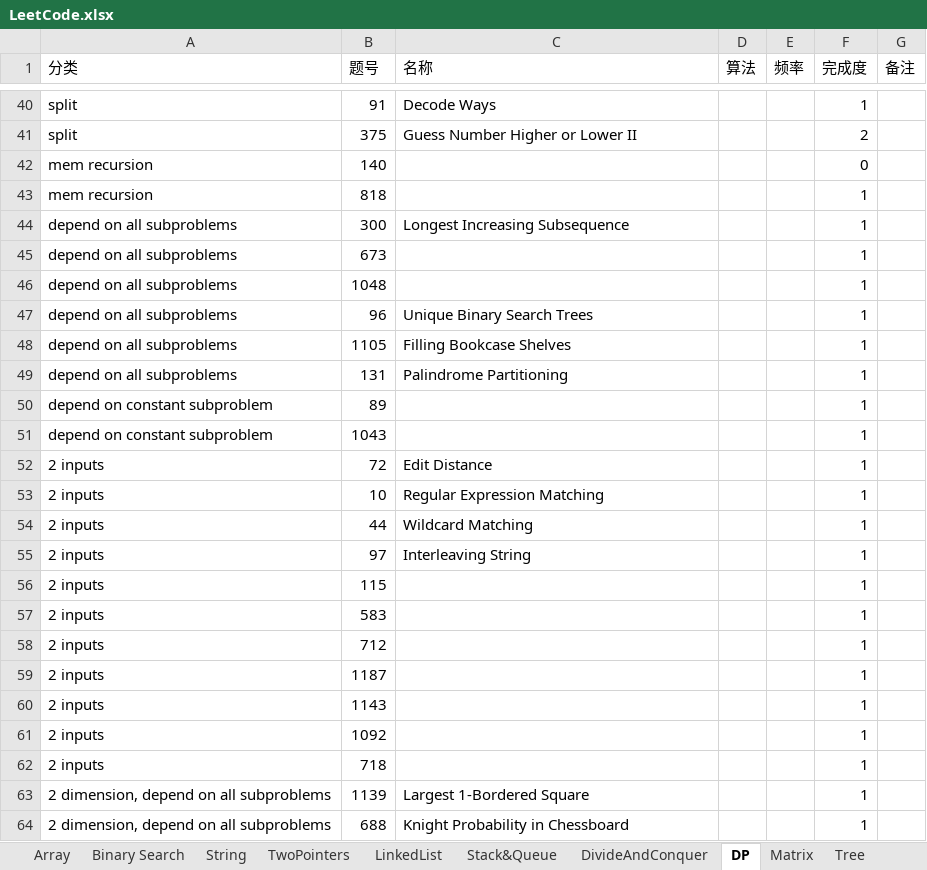
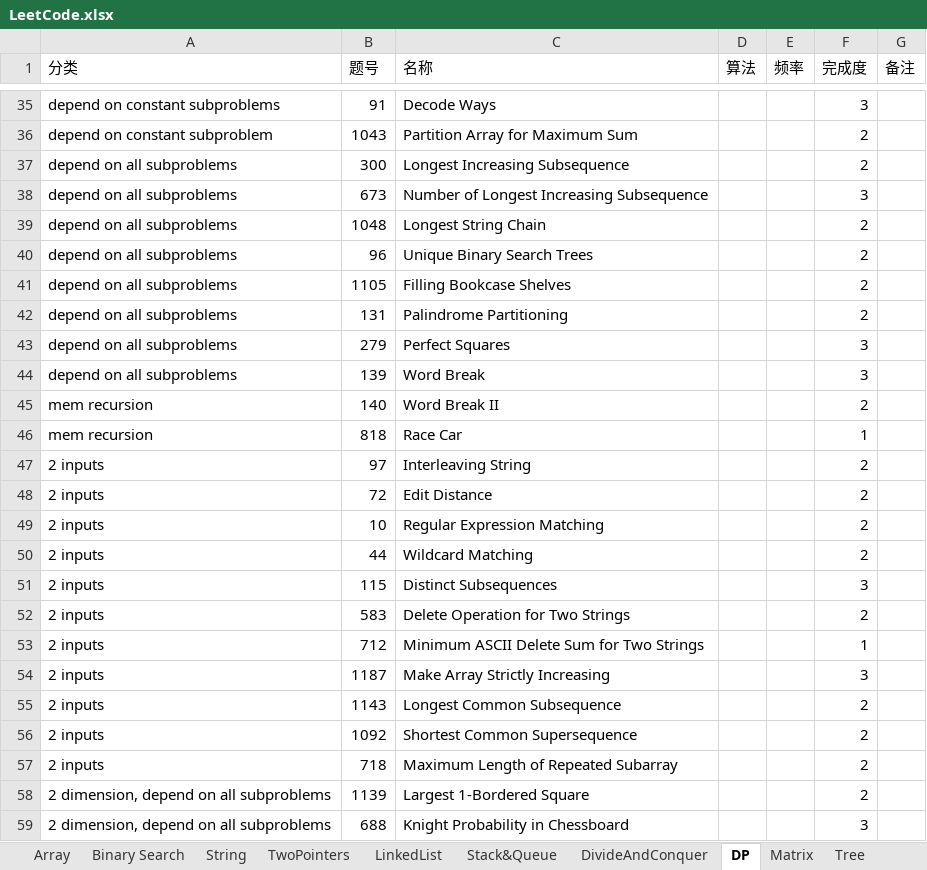
Before and after one commit to csy99/Leetcode, an Excel workbook: LeetCode.xlsx, sheet DP, drawn as a sheet; only a part is shown, gaps mark what is left out; values as stored, in another font and other column widths than the file's, no cell formats; removed rows and columns are numbered as before the commit, all else as after; the diff covers the shown part only; the diff names each change by its address in the sheet, - before the commit and + after, or states it on an @@ line.

```diff
--- a/LeetCode.xlsx (sheet DP)
+++ b/LeetCode.xlsx (sheet DP)
-A35 (分类): split
+A35 (分类): depend on constant subproblems
-F35 (完成度): 1
+F35 (完成度): 3
-row 41: split | 375 | Guess Number Higher or Lower II |  |  | 2
-row 42: mem recursion | 140 |  |  |  | 0
-row 43: mem recursion | 818 |  |  |  | 1
+row 36: depend on constant subproblem | 1043 | Partition Array for Maximum Sum |  |  | 2
-F37 (完成度): 1
+F37 (完成度): 2
-C38 (名称): (empty)
+C38 (名称): Number of Longest Increasing Subsequence
-F38 (完成度): 1
+F38 (完成度): 3
-C39 (名称): (empty)
+C39 (名称): Longest String Chain
-F39:F42 (完成度): 1
+F39:F42 (完成度): 2
-row 50: depend on constant subproblem | 89 |  |  |  | 1
-row 51: depend on constant subproblem | 1043 |  |  |  | 1
+row 43: depend on all subproblems | 279 | Perfect Squares |  |  | 3
+row 44: depend on all subproblems | 139 | Word Break |  |  | 3
+row 45: mem recursion | 140 | Word Break II |  |  | 2
+row 46: mem recursion | 818 | Race Car |  |  | 1
+row 47: 2 inputs | 97 | Interleaving String |  |  | 2
-F48:F50 (完成度): 1
+F48:F50 (完成度): 2
-row 55: 2 inputs | 97 | Interleaving String |  |  | 1
-C51 (名称): (empty)
+C51 (名称): Distinct Subsequences
-F51 (完成度): 1
+F51 (完成度): 3
-C52 (名称): (empty)
+C52 (名称): Delete Operation for Two Strings
-F52 (完成度): 1
+F52 (完成度): 2
-C53 (名称): (empty)
+C53 (名称): Minimum ASCII Delete Sum for Two Strings
-C54 (名称): (empty)
+C54 (名称): Make Array Strictly Increasing
-F54 (完成度): 1
+F54 (完成度): 3
-C55 (名称): (empty)
+C55 (名称): Longest Common Subsequence
-F55:F58 (完成度): 1
+F55:F58 (完成度): 2
-C56 (名称): (empty)
+C56 (名称): Shortest Common Supersequence
-C57 (名称): (empty)
+C57 (名称): Maximum Length of Repeated Subarray
-F59 (完成度): 1
+F59 (完成度): 3
```
Also changed, not shown: 3 added rows, 7 removed rows and 75 edited cells elsewhere in this sheet, sheet TwoPointers, sheet Tree, sheet Graph, cell formats.
